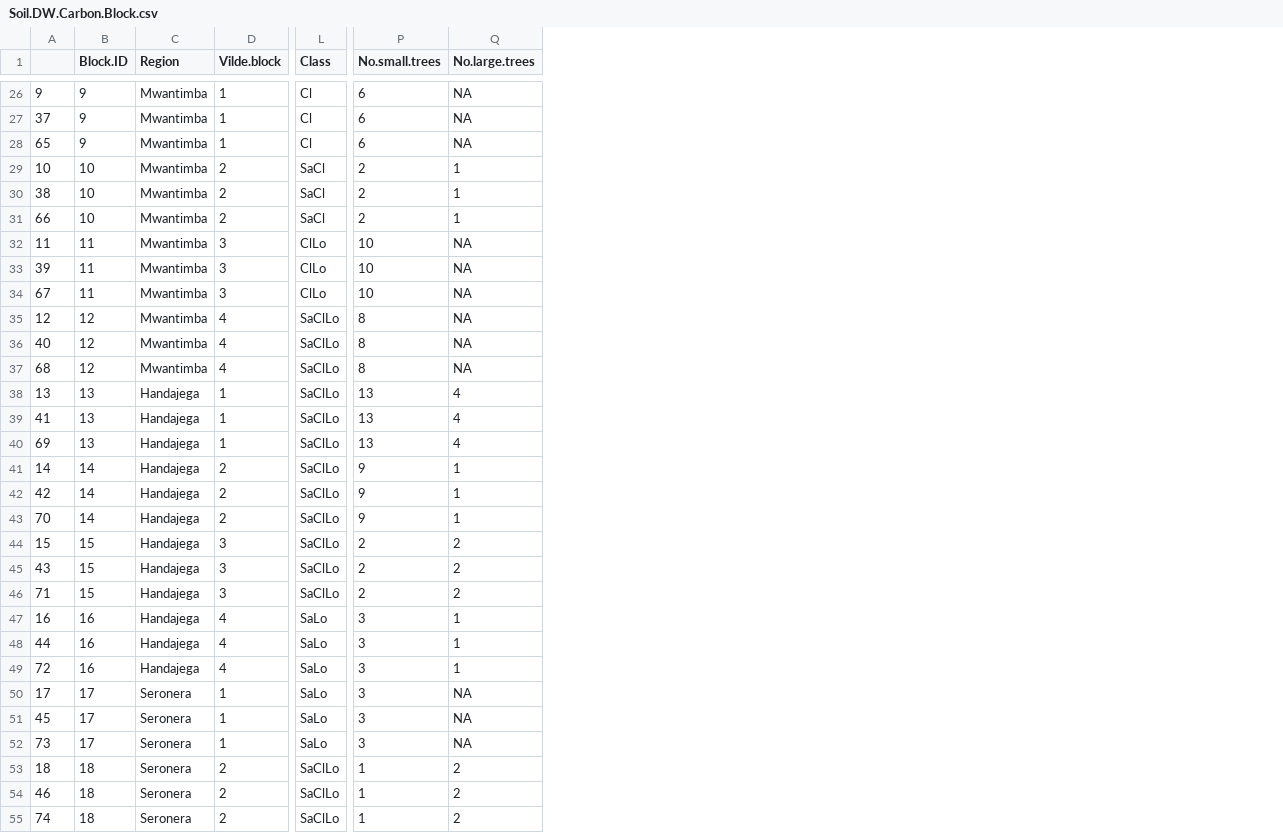
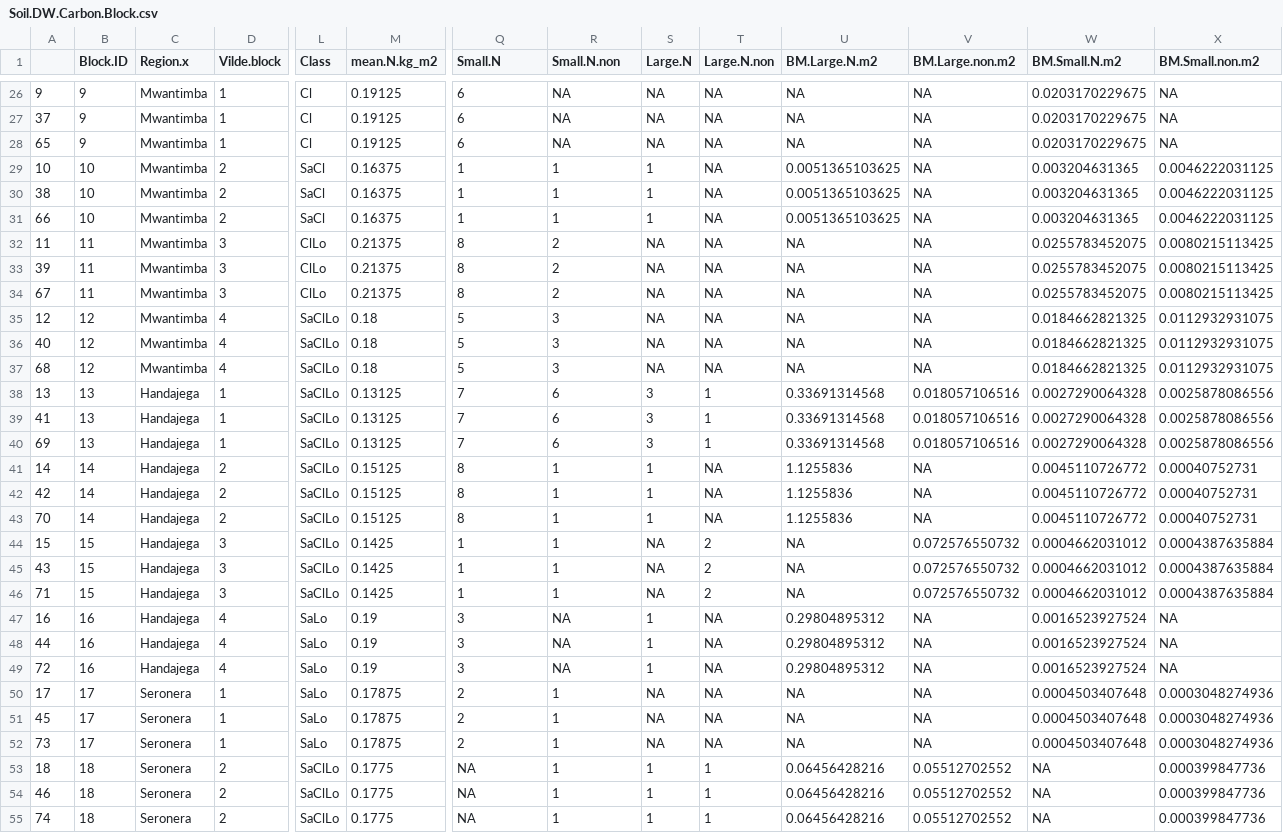
Before and after one commit to JamesDMSpeed/AfricanBioServices-Vegetation-and-soils, a CSV file: Ecosystem carbon/Soil.DW.Carbon.Block.csv, drawn as a sheet; only a part is shown, gaps mark what is left out; addresses are those after the commit; the diff covers the shown part only; the diff names each change by its address in the sheet, - before the commit and + after, or states it on an @@ line.

Commit message:
Playing around with the biomass og N-fixing vs non N-fixing trees, and how that relates to Carbon.

```diff
--- a/Ecosystem carbon/Soil.DW.Carbon.Block.csv
+++ b/Ecosystem carbon/Soil.DW.Carbon.Block.csv
+column M (mean.N.kg_m2), rows 26-55: 0.19125 | 0.19125 | 0.19125 | 0.16375 | 0.16375 | 0.16375 | 0.21375 | 0.21375 | 0.21375 | 0.18 | 0.18 | 0.18 | 0.13125 | 0.13125 | 0.13125 | 0.15125 | 0.15125 | 0.15125 | 0.1425 | 0.1425 | 0.1425 | 0.19 | 0.19 | 0.19 | 0.17875 | 0.17875 | 0.17875 | 0.1775 | 0.1775 | 0.1775
+column S (Large.N), rows 26-55: NA | NA | NA | 1 | 1 | 1 | NA | NA | NA | NA | NA | NA | 3 | 3 | 3 | 1 | 1 | 1 | NA | NA | NA | 1 | 1 | 1 | NA | NA | NA | 1 | 1 | 1
+column T (Large.N.non), rows 26-55: NA | NA | NA | NA | NA | NA | NA | NA | NA | NA | NA | NA | 1 | 1 | 1 | NA | NA | NA | 2 | 2 | 2 | NA | NA | NA | NA | NA | NA | 1 | 1 | 1
+column U (BM.Large.N.m2), rows 26-55: NA | NA | NA | 0.0051365103625 | 0.0051365103625 | 0.0051365103625 | NA | NA | NA | NA | NA | NA | 0.33691314568 | 0.33691314568 | 0.33691314568 | 1.1255836 | 1.1255836 | 1.1255836 | NA | NA | NA | 0.29804895312 | 0.29804895312 | 0.29804895312 | NA | NA | NA | 0.06456428216 | 0.06456428216 | 0.06456428216
+column V (BM.Large.non.m2), rows 26-55: NA | NA | NA | NA | NA | NA | NA | NA | NA | NA | NA | NA | 0.018057106516 | 0.018057106516 | 0.018057106516 | NA | NA | NA | 0.072576550732 | 0.072576550732 | 0.072576550732 | NA | NA | NA | NA | NA | NA | 0.05512702552 | 0.05512702552 | 0.05512702552
+column W (BM.Small.N.m2), rows 26-55: 0.0203170229675 | 0.0203170229675 | 0.0203170229675 | 0.003204631365 | 0.003204631365 | 0.003204631365 | 0.0255783452075 | 0.0255783452075 | 0.0255783452075 | 0.0184662821325 | 0.0184662821325 | 0.0184662821325 | 0.0027290064328 | 0.0027290064328 | 0.0027290064328 | 0.0045110726772 | 0.0045110726772 | 0.0045110726772 | 0.0004662031012 | 0.0004662031012 | 0.0004662031012 | 0.0016523927524 | 0.0016523927524 | 0.0016523927524 | 0.0004503407648 | 0.0004503407648 | 0.0004503407648 | NA | NA | NA
+column X (BM.Small.non.m2), rows 26-55: NA | NA | NA | 0.0046222031125 | 0.0046222031125 | 0.0046222031125 | 0.0080215113425 | 0.0080215113425 | 0.0080215113425 | 0.0112932931075 | 0.0112932931075 | 0.0112932931075 | 0.0025878086556 | 0.0025878086556 | 0.0025878086556 | 0.00040752731 | 0.00040752731 | 0.00040752731 | 0.0004387635884 | 0.0004387635884 | 0.0004387635884 | NA | NA | NA | 0.0003048274936 | 0.0003048274936 | 0.0003048274936 | 0.000399847736 | 0.000399847736 | 0.000399847736
-C1: Region
+C1: Region.x
-Q1: No.small.trees
+Q1: Small.N
-R1: No.large.trees
+R1: Small.N.non
-Q29:Q31 (Small.N): 2
+Q29:Q31 (Small.N): 1
-Q32:Q34 (Small.N): 10
+Q32:Q34 (Small.N): 8
-R32:R34 (Small.N.non): NA
+R32:R34 (Small.N.non): 2
-Q35:Q37 (Small.N): 8
+Q35:Q37 (Small.N): 5
-R35:R37 (Small.N.non): NA
+R35:R37 (Small.N.non): 3
-Q38:Q40 (Small.N): 13
+Q38:Q40 (Small.N): 7
-R38:R40 (Small.N.non): 4
+R38:R40 (Small.N.non): 6
-Q41:Q43 (Small.N): 9
+Q41:Q43 (Small.N): 8
-Q44:Q46 (Small.N): 2
+Q44:Q46 (Small.N): 1
-R44:R46 (Small.N.non): 2
+R44:R46 (Small.N.non): 1
-R47:R49 (Small.N.non): 1
+R47:R49 (Small.N.non): NA
-Q50:Q52 (Small.N): 3
+Q50:Q52 (Small.N): 2
-R50:R52 (Small.N.non): NA
+R50:R52 (Small.N.non): 1
-Q53:Q55 (Small.N): 1
+Q53:Q55 (Small.N): NA
-R53:R55 (Small.N.non): 2
+R53:R55 (Small.N.non): 1
```
Also changed, not shown: 81 edited cells elsewhere in this file, Ecosystem carbon/Tree.Herb.Carbon.Block.csv, Ecosystem carbon/Tree.data/Tree.Carbon.Vilde.csv, 11 other files.
